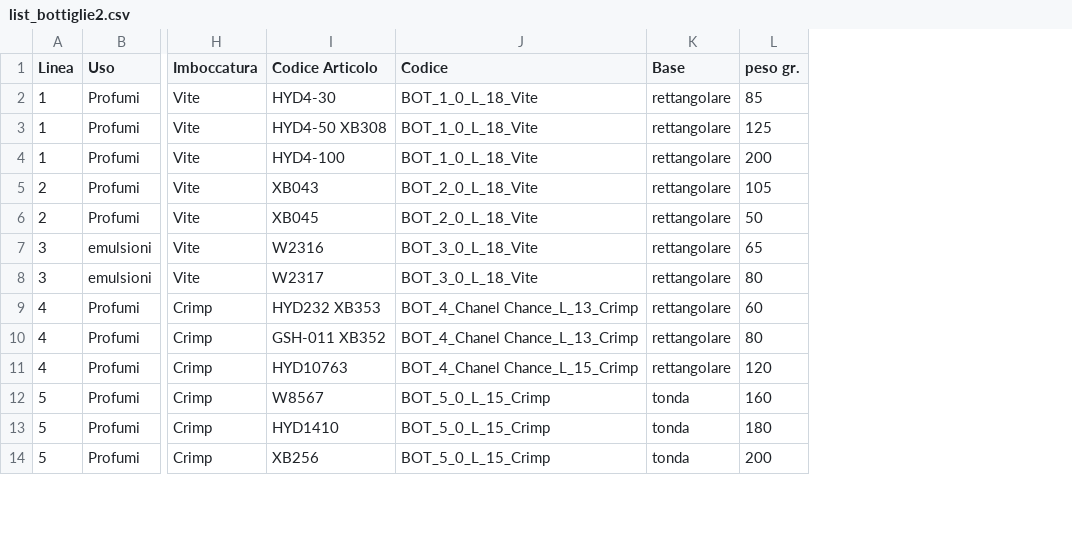
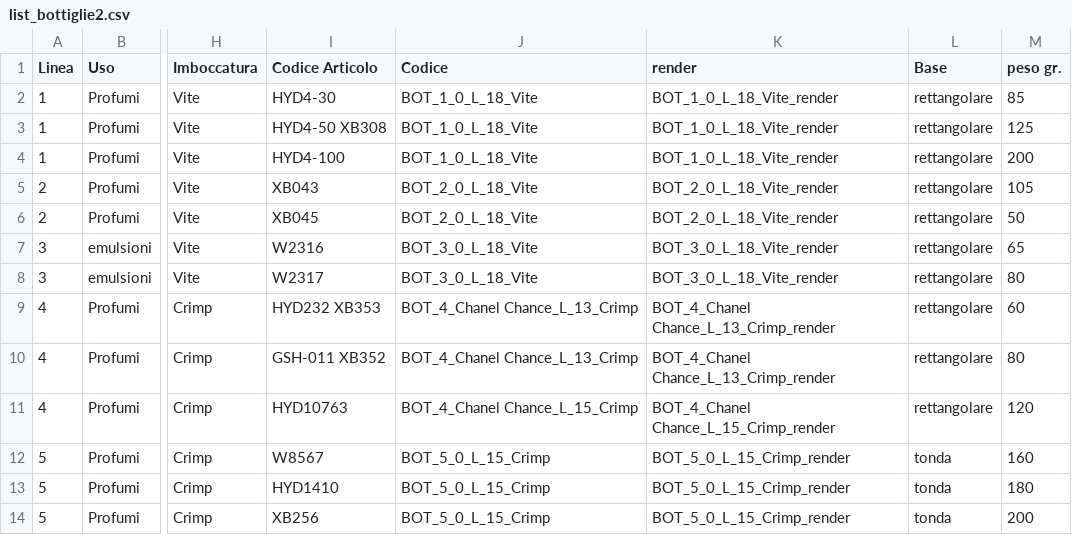
Before and after one commit to Gianpierostolfi/Fragrancestrategyhub, a CSV file: list_bottiglie2.csv, drawn as a sheet; only a part is shown, gaps mark what is left out; the diff names each change by its address in the sheet, - before the commit and + after, or states it on an @@ line.

```diff
--- a/list_bottiglie2.csv
+++ b/list_bottiglie2.csv
+column K (render), rows 2-14: BOT_1_0_L_18_Vite_render | BOT_1_0_L_18_Vite_render | BOT_1_0_L_18_Vite_render | BOT_2_0_L_18_Vite_render | BOT_2_0_L_18_Vite_render | BOT_3_0_L_18_Vite_render | BOT_3_0_L_18_Vite_render | BOT_4_Chanel Chance_L_13_Crimp_render | BOT_4_Chanel Chance_L_13_Crimp_render | BOT_4_Chanel Chance_L_15_Crimp_render | BOT_5_0_L_15_Crimp_render | BOT_5_0_L_15_Crimp_render | BOT_5_0_L_15_Crimp_render
```
Also changed, not shown: list_cap2.csv, 39 other files.
